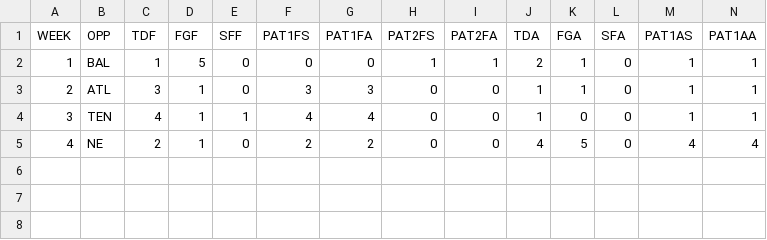
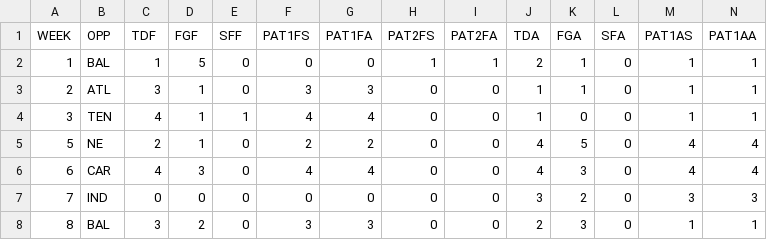
Before and after one commit to JoeJimFlood/NFLPrediction2014, a CSV file: teamcsvs/CIN.csv, drawn as a sheet; only a part is shown; rows hold the shown columns only; the diff names each change by its address in the sheet, - before the commit and + after, or states it on an @@ line.

```diff
--- a/teamcsvs/CIN.csv
+++ b/teamcsvs/CIN.csv
-A5 (WEEK): 4
+A5 (WEEK): 5
+row 6: 6 | CAR | 4 | 3 | 0 | 4 | 4 | 0 | 0 | 4 | 3 | 0 | 4 | 4
+row 7: 7 | IND | 0 | 0 | 0 | 0 | 0 | 0 | 0 | 3 | 2 | 0 | 3 | 3
+row 8: 8 | BAL | 3 | 2 | 0 | 3 | 3 | 0 | 0 | 2 | 3 | 0 | 1 | 1
```
Also changed, not shown: teamcsvs/ARI.csv, teamcsvs/ATL.csv, 35 other files.
